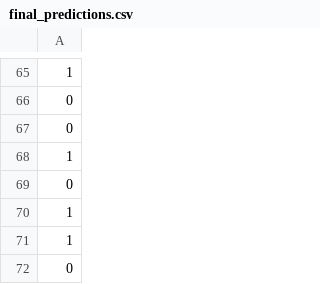
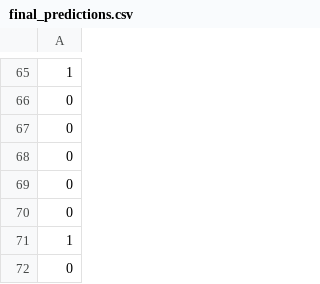
Before and after one commit to PacktWorkshops/The-Supervised-Learning-Workshop, a CSV file: Chapter 4 - Ensemble Modelling and Evaluation/final_predictions.csv, drawn as a sheet; only a part is shown, gaps mark what is left out.

```diff
--- a/Chapter 4 - Ensemble Modelling and Evaluation/final_predictions.csv
+++ b/Chapter 4 - Ensemble Modelling and Evaluation/final_predictions.csv
@@ -67,5 +67,5 @@
 0
-1
 0
-1
+0
+0
 1
```
Also changed, not shown: 1 other file.
